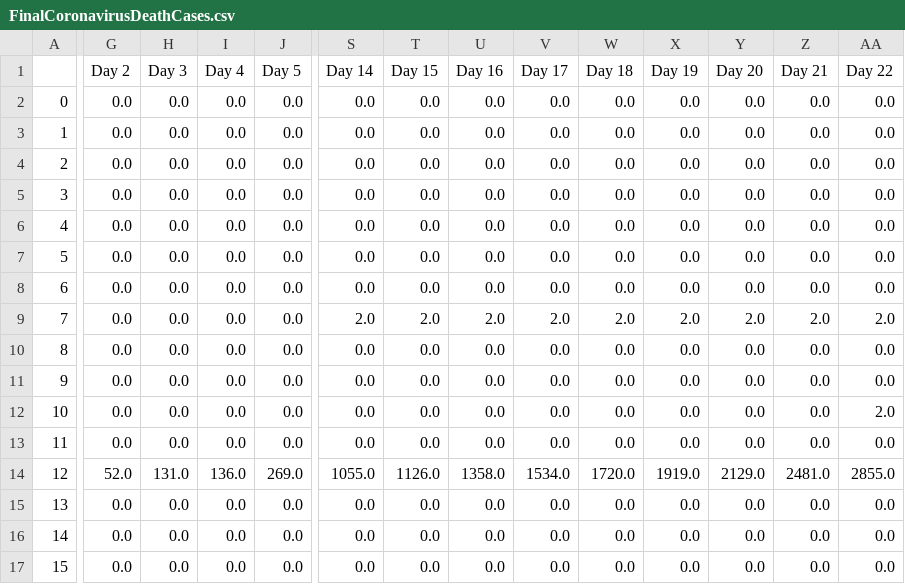
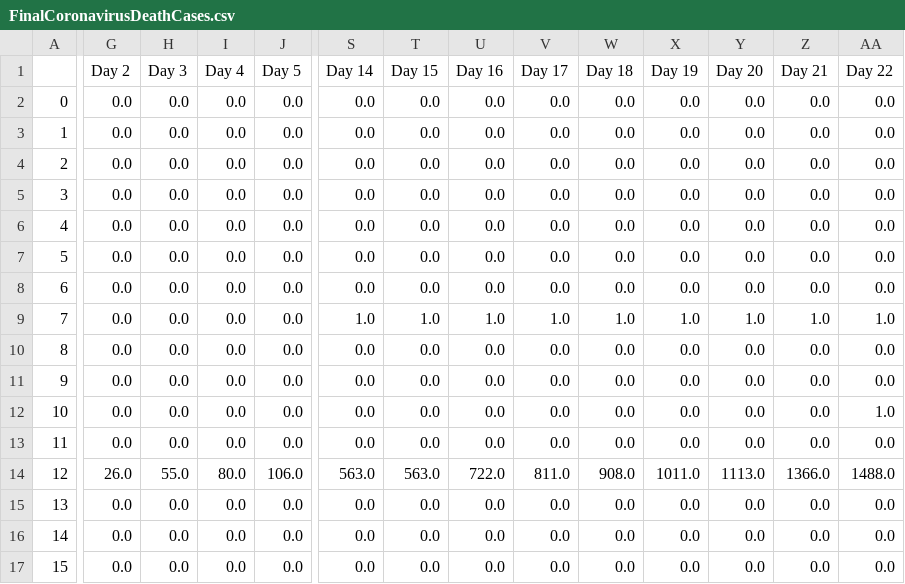
Before and after one commit to YoussefMroue/Pandemic-Propagation, a CSV file: assets/data/cleanData/FinalCoronavirusDeathCases.csv, drawn as a sheet; only a part is shown, gaps mark what is left out; the diff covers the shown part only; the diff names each change by its address in the sheet, - before the commit and + after, or states it on an @@ line.

```diff
--- a/assets/data/cleanData/FinalCoronavirusDeathCases.csv
+++ b/assets/data/cleanData/FinalCoronavirusDeathCases.csv
-S9 (Day 14): 2.0
+S9 (Day 14): 1.0
-T9 (Day 15): 2.0
+T9 (Day 15): 1.0
-U9 (Day 16): 2.0
+U9 (Day 16): 1.0
-V9 (Day 17): 2.0
+V9 (Day 17): 1.0
-W9 (Day 18): 2.0
+W9 (Day 18): 1.0
-X9 (Day 19): 2.0
+X9 (Day 19): 1.0
-Y9 (Day 20): 2.0
+Y9 (Day 20): 1.0
-Z9 (Day 21): 2.0
+Z9 (Day 21): 1.0
-AA9 (Day 22): 2.0
+AA9 (Day 22): 1.0
-AA12 (Day 22): 2.0
+AA12 (Day 22): 1.0
-G14 (Day 2): 52.0
+G14 (Day 2): 26.0
-H14 (Day 3): 131.0
+H14 (Day 3): 55.0
-I14 (Day 4): 136.0
+I14 (Day 4): 80.0
-J14 (Day 5): 269.0
+J14 (Day 5): 106.0
-S14 (Day 14): 1055.0
+S14 (Day 14): 563.0
-T14 (Day 15): 1126.0
+T14 (Day 15): 563.0
-U14 (Day 16): 1358.0
+U14 (Day 16): 722.0
-V14 (Day 17): 1534.0
+V14 (Day 17): 811.0
-W14 (Day 18): 1720.0
+W14 (Day 18): 908.0
-X14 (Day 19): 1919.0
+X14 (Day 19): 1011.0
-Y14 (Day 20): 2129.0
+Y14 (Day 20): 1113.0
-Z14 (Day 21): 2481.0
+Z14 (Day 21): 1366.0
-AA14 (Day 22): 2855.0
+AA14 (Day 22): 1488.0
```
Also changed, not shown: 13 edited cells elsewhere in this file, assets/data/finalData/deaths.csv, 2 other files.
